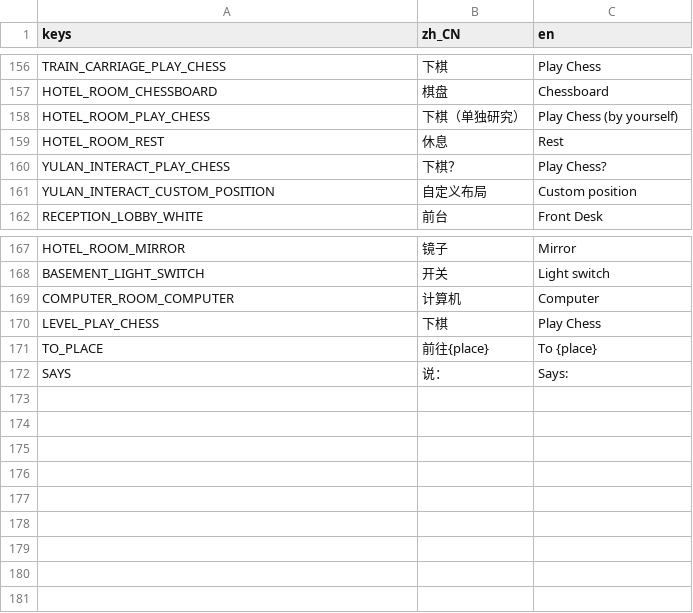
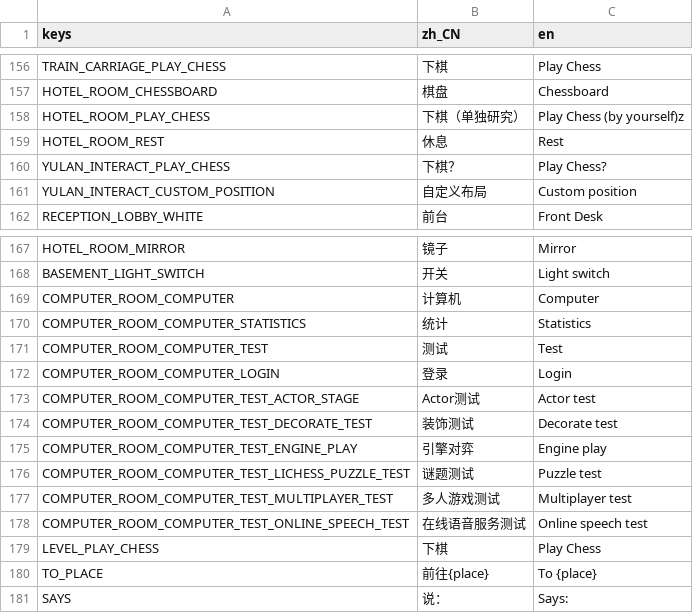
Before and after one commit to godothub/siamese_chess, a CSV file: assets/text/mechanic.csv, drawn as a sheet; only a part is shown, gaps mark what is left out.

```diff
--- a/assets/text/mechanic.csv
+++ b/assets/text/mechanic.csv
@@ -157,3 +157,3 @@ TRAIN_CARRIAGE_PLAY_CHESS,"下棋","Play Chess"
 HOTEL_ROOM_CHESSBOARD,"棋盘","Chessboard"
-HOTEL_ROOM_PLAY_CHESS,"下棋（单独研究）","Play Chess (by yourself)"
+HOTEL_ROOM_PLAY_CHESS,"下棋（单独研究）","Play Chess (by yourself)"z
 HOTEL_ROOM_REST,"休息","Rest"
@@ -169,2 +169,11 @@ BASEMENT_LIGHT_SWITCH,"开关","Light switch"
 COMPUTER_ROOM_COMPUTER,"计算机","Computer"
+COMPUTER_ROOM_COMPUTER_STATISTICS,"统计","Statistics"
+COMPUTER_ROOM_COMPUTER_TEST,"测试","Test"
+COMPUTER_ROOM_COMPUTER_LOGIN,"登录","Login"
+COMPUTER_ROOM_COMPUTER_TEST_ACTOR_STAGE,"Actor测试","Actor test"
+COMPUTER_ROOM_COMPUTER_TEST_DECORATE_TEST,"装饰测试","Decorate test"
+COMPUTER_ROOM_COMPUTER_TEST_ENGINE_PLAY,"引擎对弈","Engine play"
+COMPUTER_ROOM_COMPUTER_TEST_LICHESS_PUZZLE_TEST,"谜题测试","Puzzle test"
+COMPUTER_ROOM_COMPUTER_TEST_MULTIPLAYER_TEST,"多人游戏测试","Multiplayer test"
+COMPUTER_ROOM_COMPUTER_TEST_ONLINE_SPEECH_TEST,"在线语音服务测试","Online speech test"
 LEVEL_PLAY_CHESS,"下棋","Play Chess"
```
Also changed, not shown: 9 other files.
